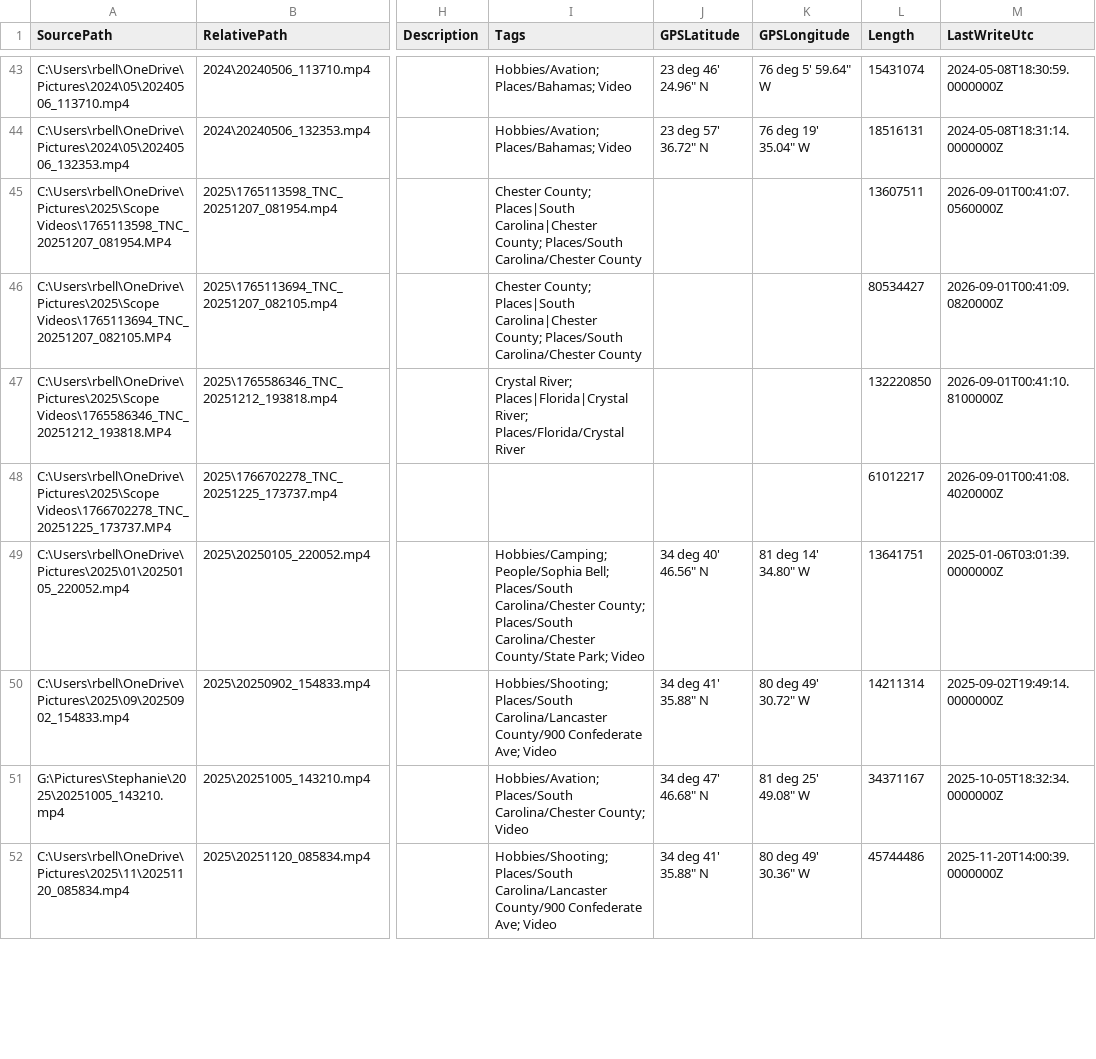
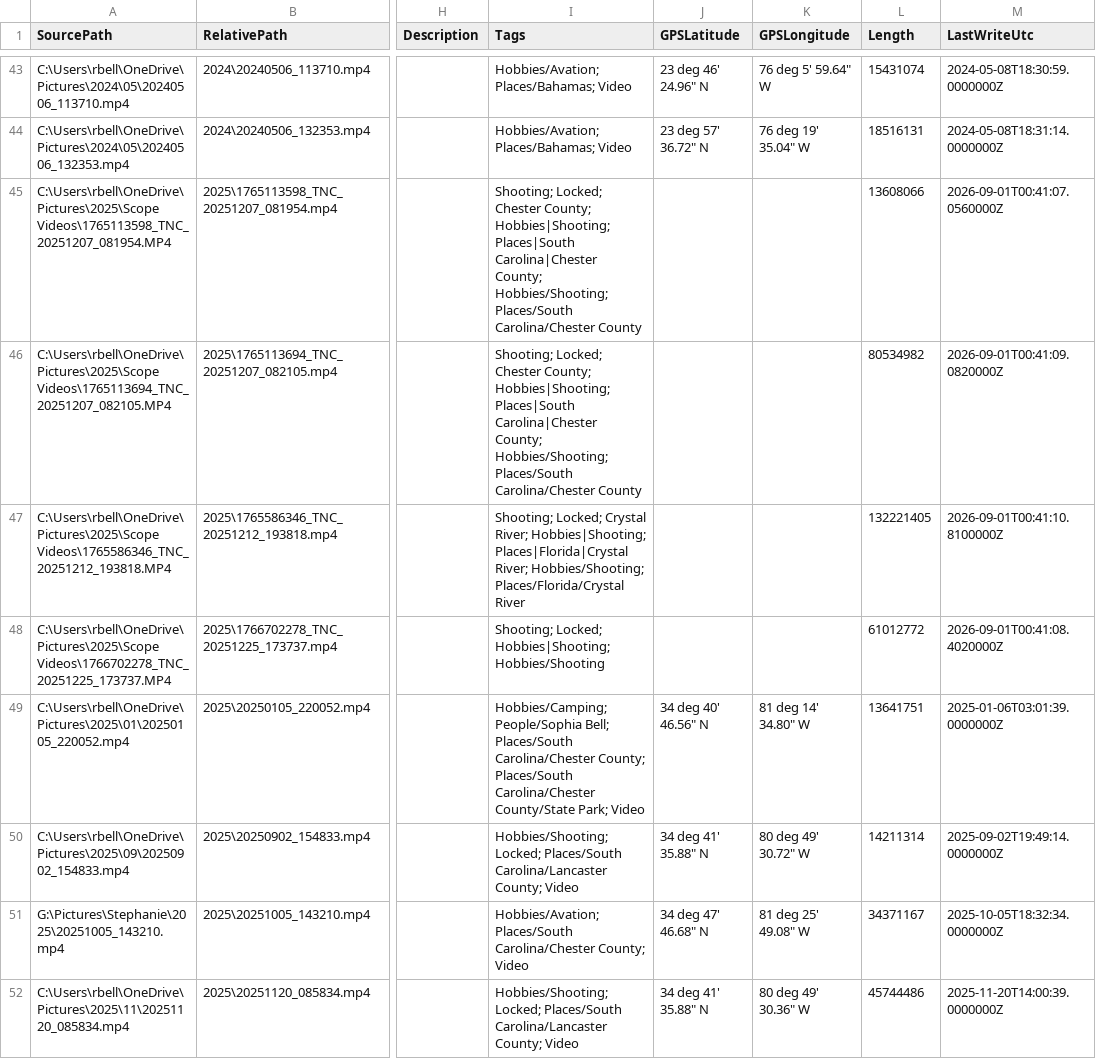
Before and after one commit to rickeybell/bell-family-archive, a CSV file: website-video-manifest.csv, drawn as a sheet; only a part is shown, gaps mark what is left out; the diff covers the shown part only; the diff names each change by its address in the sheet, - before the commit and + after, or states it on an @@ line.

Commit message:
Update website photos, videos, audio, metadata, and galleries

```diff
--- a/website-video-manifest.csv
+++ b/website-video-manifest.csv
-I45:I46 (Tags): Chester County; Places|South Carolina|Chester County; Places/South Carolina/Chester…
+I45:I46 (Tags): Shooting; Locked; Chester County; Hobbies|Shooting; Places|South Carolina|Chester County; Hobbies/Shooting; Places/South Carolina/Chester…
-L45 (Length): 13607511
+L45 (Length): 13608066
-L46 (Length): 80534427
+L46 (Length): 80534982
-I47 (Tags): Crystal River; Places|Florida|Crystal River; Places/Florida/Crystal River
+I47 (Tags): Shooting; Locked; Crystal River; Hobbies|Shooting; Places|Florida|Crystal River; Hobbies/Shooting; Places/Florida/Crystal River
-L47 (Length): 132220850
+L47 (Length): 132221405
-I48 (Tags): (empty)
+I48 (Tags): Shooting; Locked; Hobbies|Shooting; Hobbies/Shooting
-L48 (Length): 61012217
+L48 (Length): 61012772
-I50 (Tags): Hobbies/Shooting; Places/South Carolina/Lancaster County/900 Confederate Ave; Video
+I50 (Tags): Hobbies/Shooting; Locked; Places/South Carolina/Lancaster County; Video
-I52 (Tags): Hobbies/Shooting; Places/South Carolina/Lancaster County/900 Confederate Ave; Video
+I52 (Tags): Hobbies/Shooting; Locked; Places/South Carolina/Lancaster County; Video
```
Also changed, not shown: 18 edited cells elsewhere in this file, 7 other files.
